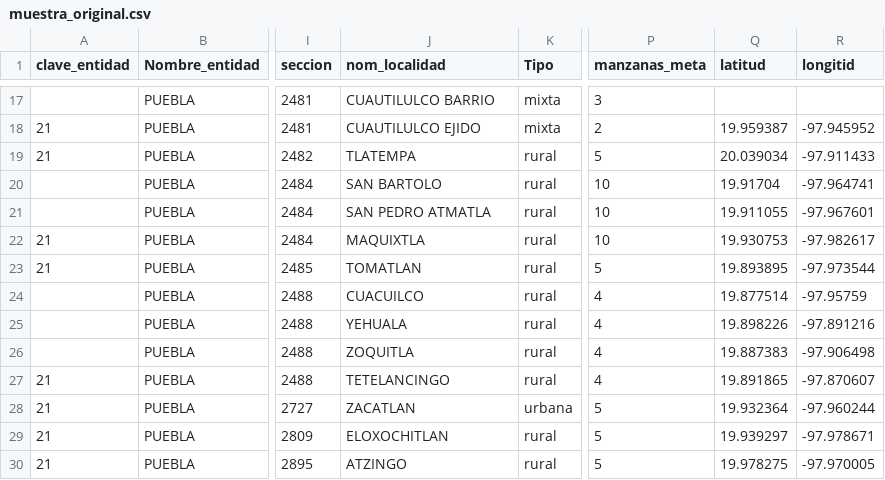
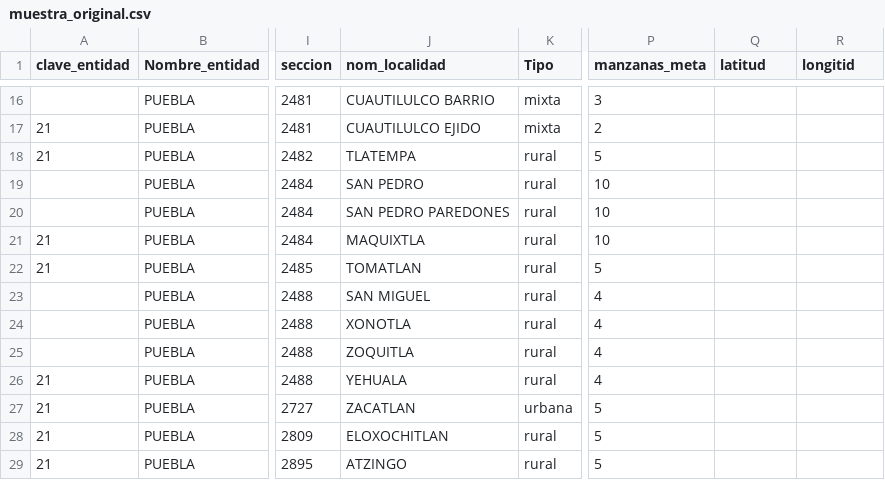
Before and after one commit to Omartg04/pie_zacatlan, a CSV file: data/raw/muestra_original.csv, drawn as a sheet; only a part is shown, gaps mark what is left out; addresses are those after the commit; the diff covers the shown part only; the diff names each change by its address in the sheet, - before the commit and + after, or states it on an @@ line.

Commit message:
cambio en nombre localidades y logística

```diff
--- a/data/raw/muestra_original.csv
+++ b/data/raw/muestra_original.csv
-Q17 (latitud): 19.959387
+Q17 (latitud): (empty)
-R17 (longitid): -97.945952
+R17 (longitid): (empty)
-Q18 (latitud): 20.039034
+Q18 (latitud): (empty)
-R18 (longitid): -97.911433
+R18 (longitid): (empty)
-J19 (nom_localidad): SAN BARTOLO
+J19 (nom_localidad): SAN PEDRO
-Q19 (latitud): 19.91704
+Q19 (latitud): (empty)
-R19 (longitid): -97.964741
+R19 (longitid): (empty)
-J20 (nom_localidad): SAN PEDRO ATMATLA
+J20 (nom_localidad): SAN PEDRO PAREDONES
-Q20 (latitud): 19.911055
+Q20 (latitud): (empty)
-R20 (longitid): -97.967601
+R20 (longitid): (empty)
-Q21 (latitud): 19.930753
+Q21 (latitud): (empty)
-R21 (longitid): -97.982617
+R21 (longitid): (empty)
-Q22 (latitud): 19.893895
+Q22 (latitud): (empty)
-R22 (longitid): -97.973544
+R22 (longitid): (empty)
-J23 (nom_localidad): CUACUILCO
+J23 (nom_localidad): SAN MIGUEL
-Q23 (latitud): 19.877514
+Q23 (latitud): (empty)
-R23 (longitid): -97.95759
+R23 (longitid): (empty)
-J24 (nom_localidad): YEHUALA
+J24 (nom_localidad): XONOTLA
-Q24 (latitud): 19.898226
+Q24 (latitud): (empty)
-R24 (longitid): -97.891216
+R24 (longitid): (empty)
-Q25 (latitud): 19.887383
+Q25 (latitud): (empty)
-R25 (longitid): -97.906498
+R25 (longitid): (empty)
-J26 (nom_localidad): TETELANCINGO
+J26 (nom_localidad): YEHUALA
-Q26 (latitud): 19.891865
+Q26 (latitud): (empty)
-R26 (longitid): -97.870607
+R26 (longitid): (empty)
-Q27 (latitud): 19.932364
+Q27 (latitud): (empty)
-R27 (longitid): -97.960244
+R27 (longitid): (empty)
-Q28 (latitud): 19.939297
+Q28 (latitud): (empty)
-R28 (longitid): -97.978671
+R28 (longitid): (empty)
-Q29 (latitud): 19.978275
+Q29 (latitud): (empty)
-R29 (longitid): -97.970005
+R29 (longitid): (empty)
```
Also changed, not shown: 1 removed row and 37 edited cells elsewhere in this file.
